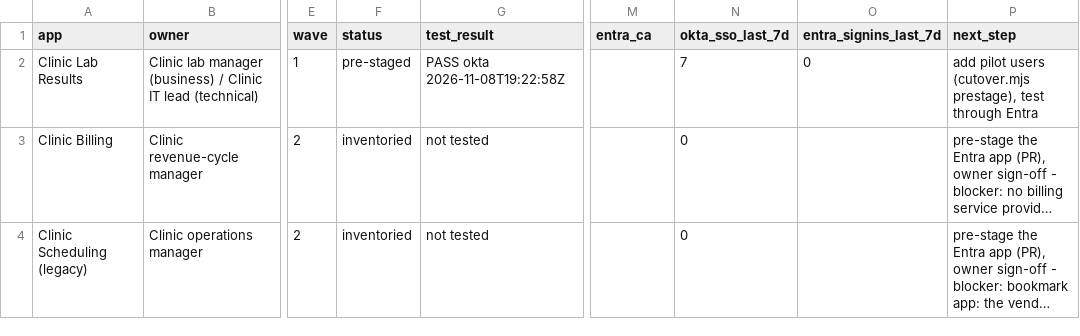
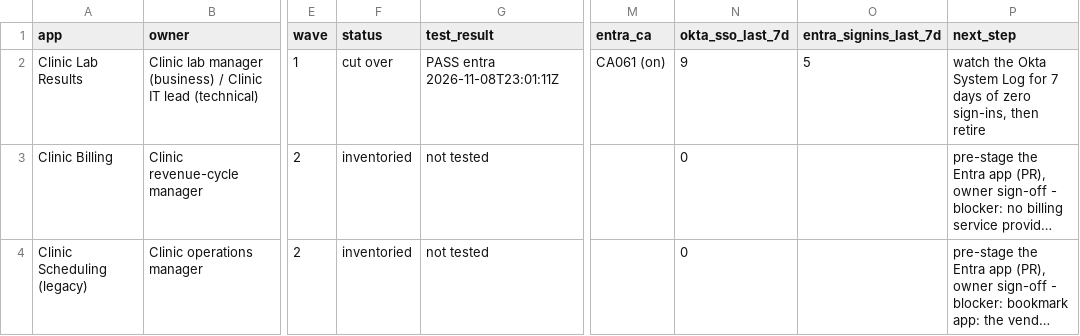
Before and after one commit to ChromeData/contoso-health-identity-lab, a CSV file: lab/okta-migration/tracker.csv, drawn as a sheet; only a part is shown, gaps mark what is left out; long unchanged cells end in …; the diff names each change by its address in the sheet, - before the commit and + after, or states it on an @@ line.

```diff
--- a/lab/okta-migration/tracker.csv
+++ b/lab/okta-migration/tracker.csv
-F2 (status): pre-staged
+F2 (status): cut over
-G2 (test_result): PASS okta 2026-11-08T19:22:58Z
+G2 (test_result): PASS entra 2026-11-08T23:01:11Z
-M2 (entra_ca): (empty)
+M2 (entra_ca): CA061 (on)
-N2 (okta_sso_last_7d): 7
+N2 (okta_sso_last_7d): 9
-O2 (entra_signins_last_7d): 0
+O2 (entra_signins_last_7d): 5
-P2 (next_step): add pilot users (cutover.mjs prestage), test through Entra
+P2 (next_step): watch the Okta System Log for 7 days of zero sign-ins, then retire
```
Also changed, not shown: lab/evidence/capture-log.csv, 26 other files.
